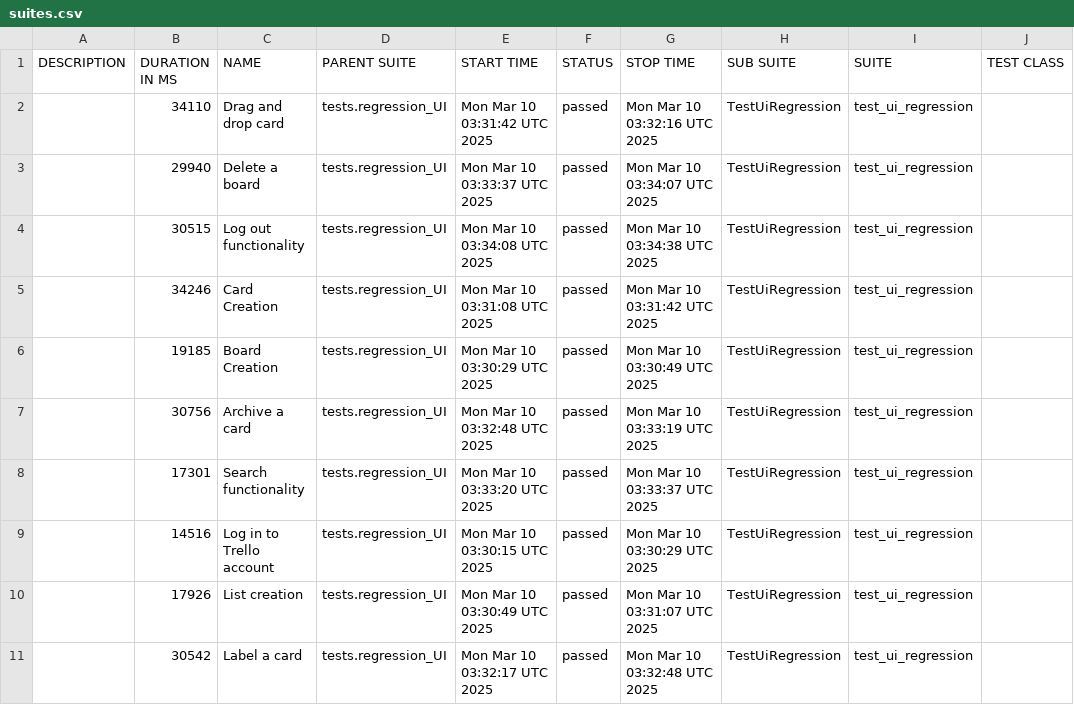
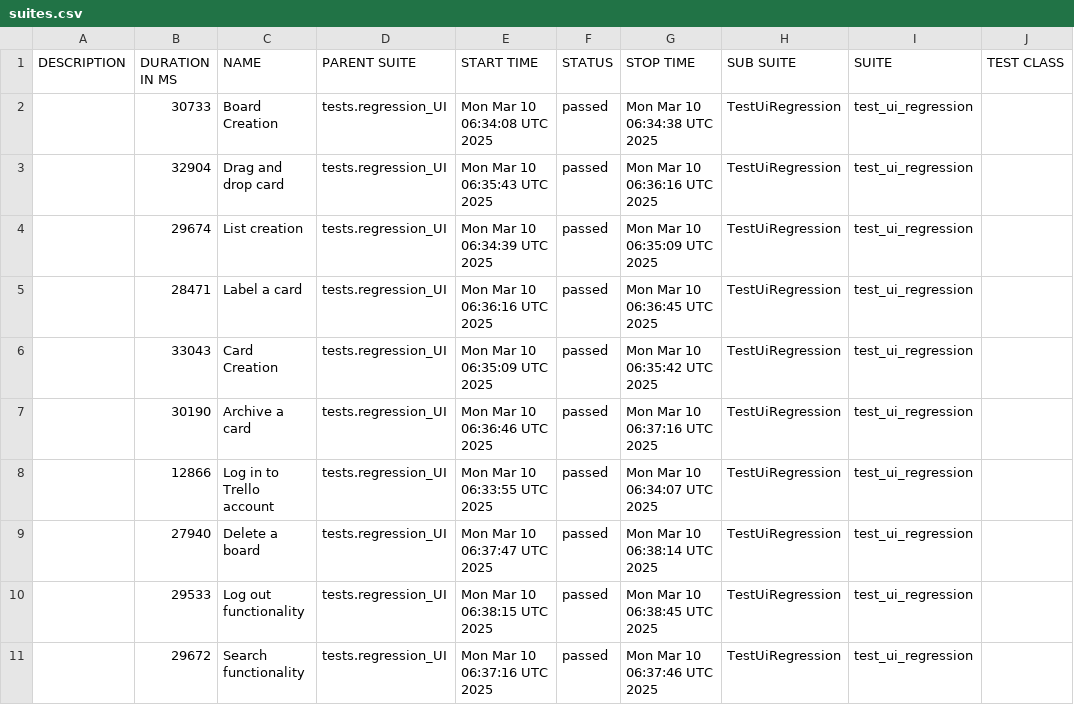
Before and after one commit to vkqapro/pythonPlaywright, a CSV file: data/suites.csv, drawn as a sheet; only a part is shown; the diff names each change by its address in the sheet, - before the commit and + after, or states it on an @@ line.

```diff
--- a/data/suites.csv
+++ b/data/suites.csv
-B2 (DURATION IN MS): 34110
+B2 (DURATION IN MS): 30733
-C2 (NAME): Drag and drop card
+C2 (NAME): Board Creation
-E2 (START TIME): Mon Mar 10 03:31:42 UTC 2025
+E2 (START TIME): Mon Mar 10 06:34:08 UTC 2025
-G2 (STOP TIME): Mon Mar 10 03:32:16 UTC 2025
+G2 (STOP TIME): Mon Mar 10 06:34:38 UTC 2025
-B3 (DURATION IN MS): 29940
+B3 (DURATION IN MS): 32904
-C3 (NAME): Delete a board
+C3 (NAME): Drag and drop card
-E3 (START TIME): Mon Mar 10 03:33:37 UTC 2025
+E3 (START TIME): Mon Mar 10 06:35:43 UTC 2025
-G3 (STOP TIME): Mon Mar 10 03:34:07 UTC 2025
+G3 (STOP TIME): Mon Mar 10 06:36:16 UTC 2025
-B4 (DURATION IN MS): 30515
+B4 (DURATION IN MS): 29674
-C4 (NAME): Log out functionality
+C4 (NAME): List creation
-E4 (START TIME): Mon Mar 10 03:34:08 UTC 2025
+E4 (START TIME): Mon Mar 10 06:34:39 UTC 2025
-G4 (STOP TIME): Mon Mar 10 03:34:38 UTC 2025
+G4 (STOP TIME): Mon Mar 10 06:35:09 UTC 2025
-B5 (DURATION IN MS): 34246
+B5 (DURATION IN MS): 28471
-C5 (NAME): Card Creation
+C5 (NAME): Label a card
-E5 (START TIME): Mon Mar 10 03:31:08 UTC 2025
+E5 (START TIME): Mon Mar 10 06:36:16 UTC 2025
-G5 (STOP TIME): Mon Mar 10 03:31:42 UTC 2025
+G5 (STOP TIME): Mon Mar 10 06:36:45 UTC 2025
-B6 (DURATION IN MS): 19185
+B6 (DURATION IN MS): 33043
-C6 (NAME): Board Creation
+C6 (NAME): Card Creation
-E6 (START TIME): Mon Mar 10 03:30:29 UTC 2025
+E6 (START TIME): Mon Mar 10 06:35:09 UTC 2025
-G6 (STOP TIME): Mon Mar 10 03:30:49 UTC 2025
+G6 (STOP TIME): Mon Mar 10 06:35:42 UTC 2025
-B7 (DURATION IN MS): 30756
+B7 (DURATION IN MS): 30190
-E7 (START TIME): Mon Mar 10 03:32:48 UTC 2025
+E7 (START TIME): Mon Mar 10 06:36:46 UTC 2025
-G7 (STOP TIME): Mon Mar 10 03:33:19 UTC 2025
+G7 (STOP TIME): Mon Mar 10 06:37:16 UTC 2025
-B8 (DURATION IN MS): 17301
+B8 (DURATION IN MS): 12866
-C8 (NAME): Search functionality
+C8 (NAME): Log in to Trello account
-E8 (START TIME): Mon Mar 10 03:33:20 UTC 2025
+E8 (START TIME): Mon Mar 10 06:33:55 UTC 2025
-G8 (STOP TIME): Mon Mar 10 03:33:37 UTC 2025
+G8 (STOP TIME): Mon Mar 10 06:34:07 UTC 2025
-B9 (DURATION IN MS): 14516
+B9 (DURATION IN MS): 27940
-C9 (NAME): Log in to Trello account
+C9 (NAME): Delete a board
-E9 (START TIME): Mon Mar 10 03:30:15 UTC 2025
+E9 (START TIME): Mon Mar 10 06:37:47 UTC 2025
-G9 (STOP TIME): Mon Mar 10 03:30:29 UTC 2025
+G9 (STOP TIME): Mon Mar 10 06:38:14 UTC 2025
-B10 (DURATION IN MS): 17926
+B10 (DURATION IN MS): 29533
-C10 (NAME): List creation
+C10 (NAME): Log out functionality
-E10 (START TIME): Mon Mar 10 03:30:49 UTC 2025
+E10 (START TIME): Mon Mar 10 06:38:15 UTC 2025
-G10 (STOP TIME): Mon Mar 10 03:31:07 UTC 2025
+G10 (STOP TIME): Mon Mar 10 06:38:45 UTC 2025
-B11 (DURATION IN MS): 30542
+B11 (DURATION IN MS): 29672
-C11 (NAME): Label a card
+C11 (NAME): Search functionality
-E11 (START TIME): Mon Mar 10 03:32:17 UTC 2025
+E11 (START TIME): Mon Mar 10 06:37:16 UTC 2025
-G11 (STOP TIME): Mon Mar 10 03:32:48 UTC 2025
+G11 (STOP TIME): Mon Mar 10 06:37:46 UTC 2025
```
Also changed, not shown: 47 other files.
